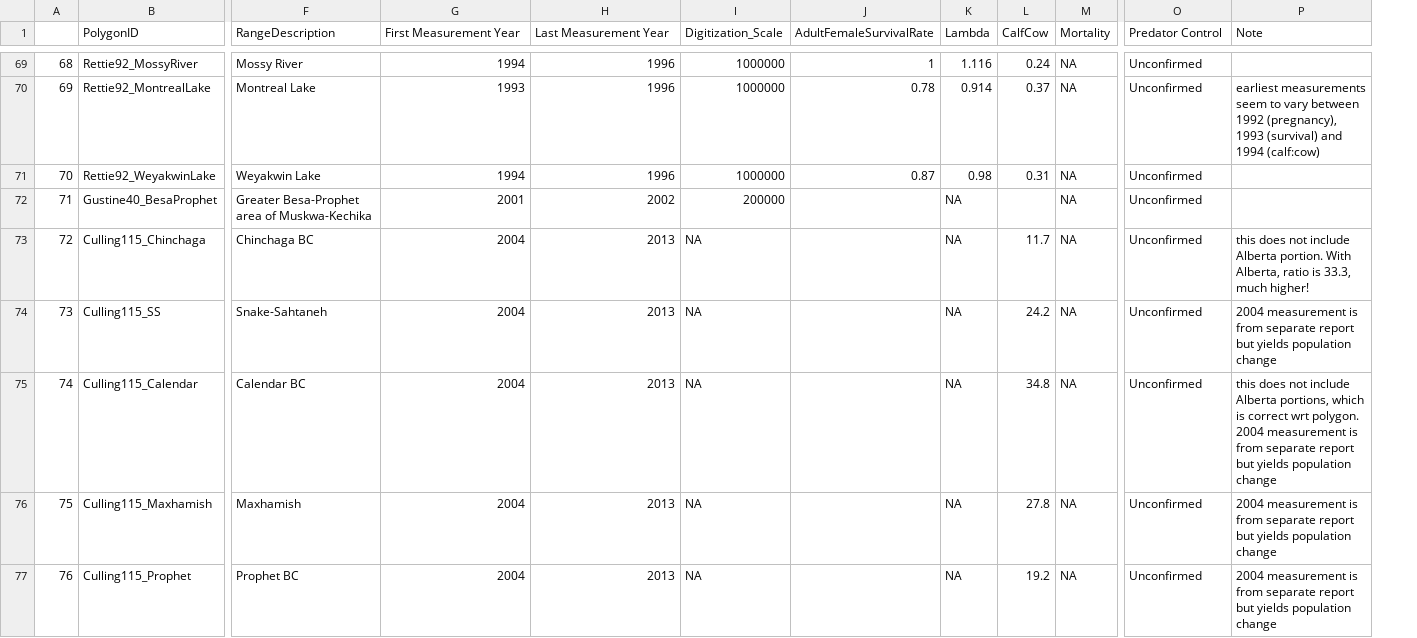
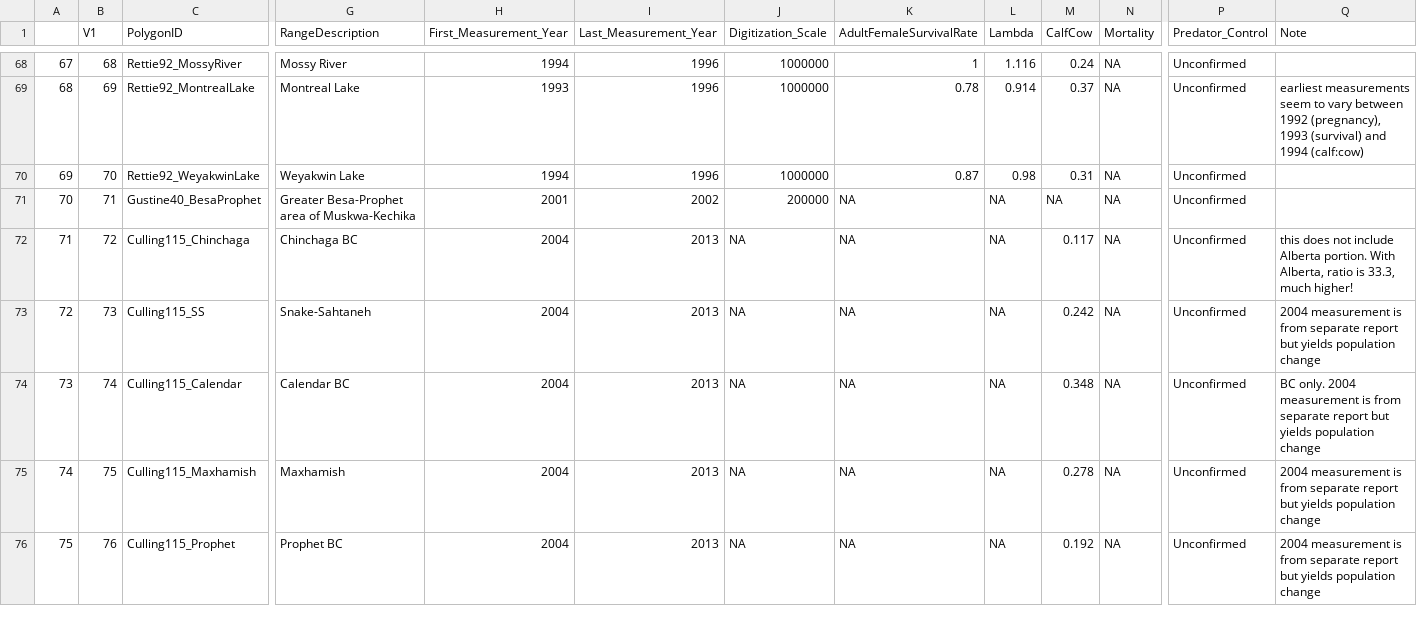
Before and after one commit to ianmseddy/Caribou_Demography_MetaAnalysis, a CSV file: data/Range_Polygon_Data.csv, drawn as a sheet; only a part is shown, gaps mark what is left out; addresses are those after the commit; the diff covers the shown part only; the diff names each change by its address in the sheet, - before the commit and + after, or states it on an @@ line.

Commit message:
new CSVs and cleaned-up dem variables in range poly

```diff
--- a/data/Range_Polygon_Data.csv
+++ b/data/Range_Polygon_Data.csv
+column B (V1), rows 68-76: 68 | 69 | 70 | 71 | 72 | 73 | 74 | 75 | 76
-H1: First Measurement Year
+H1: First_Measurement_Year
-I1: Last Measurement Year
+I1: Last_Measurement_Year
-P1: Predator Control
+P1: Predator_Control
@@ column A renumbered from row 12 down @@
-K71:K76 (AdultFemaleSurvivalRate): (empty)
+K71:K76 (AdultFemaleSurvivalRate): NA
-M71 (CalfCow): (empty)
+M71 (CalfCow): NA
-M72 (CalfCow): 11.7
+M72 (CalfCow): 0.117
-M73 (CalfCow): 24.2
+M73 (CalfCow): 0.242
-M74 (CalfCow): 34.8
+M74 (CalfCow): 0.348
-Q74 (Note): this does not include Alberta portions, which is correct wrt polygon. 2004 measurement…
+Q74 (Note): BC only. 2004 measurement…
-M75 (CalfCow): 27.8
+M75 (CalfCow): 0.278
-M76 (CalfCow): 19.2
+M76 (CalfCow): 0.192
```
Also changed, not shown: 1 removed row and 57 edited cells elsewhere in this file, 4 other files.
